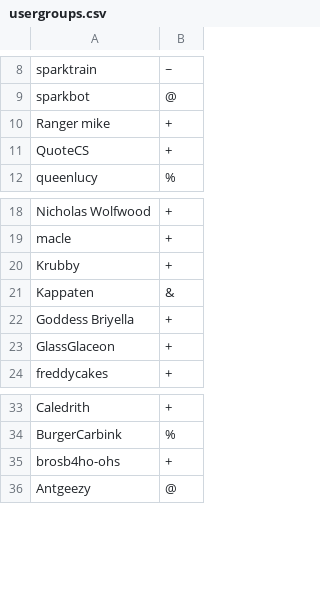
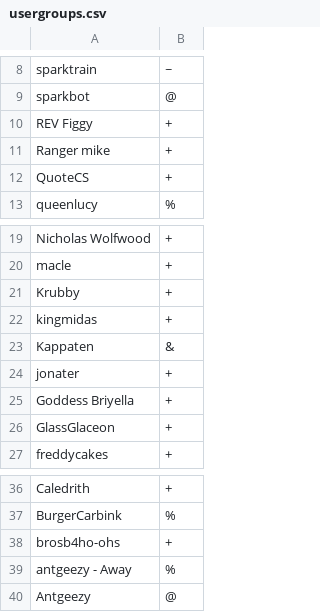
Before and after one commit to zeriloa/SparkServer, a CSV file: config/usergroups.csv, drawn as a sheet; only a part is shown, gaps mark what is left out.

```diff
--- a/config/usergroups.csv
+++ b/config/usergroups.csv
@@ -9,2 +9,3 @@ sparktrain,~
 sparkbot,@
+REV Figgy,+
 Ranger mike,+
@@ -20,3 +21,5 @@ macle,+
 Krubby,+
+kingmidas,+
 Kappaten,&
+jonater,+
 Goddess Briyella,+
@@ -35,2 +38,3 @@ BurgerCarbink,%
 brosb4ho-ohs,+
+antgeezy - Away,%
 Antgeezy,@
```
Also changed, not shown: 7 other files.
